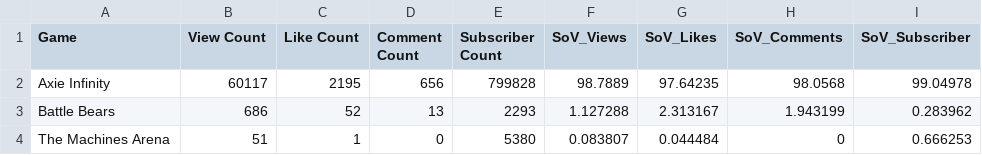
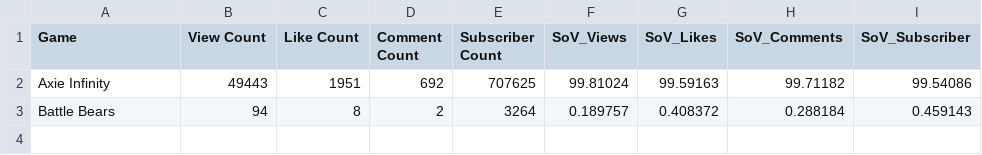
Before and after one commit to ghostq3/smcp-dashboard, a CSV file: csvs/SOV - YT_ronin_games.csv, drawn as a sheet.

Commit message:
0905 data update

```diff
--- a/csvs/SOV - YT_ronin_games.csv
+++ b/csvs/SOV - YT_ronin_games.csv
@@ -1,4 +1,3 @@
 Game,View Count,Like Count,Comment Count,Subscriber Count,SoV_Views,SoV_Likes,SoV_Comments,SoV_Subscriber
-Axie Infinity,60117,2195,656,799828,98.7889,97.64235,98.0568,99.04978
-Battle Bears,686,52,13,2293,1.127288,2.313167,1.943199,0.283962
-The Machines Arena,51,1,0,5380,0.083807,0.044484,0,0.666253
+Axie Infinity,49443,1951,692,707625,99.81024,99.59163,99.71182,99.54086
+Battle Bears,94,8,2,3264,0.189757,0.408372,0.288184,0.459143
```
Also changed, not shown: csvs/SOV - SoV_YT.csv, csvs/SOV - Twitch_90_day.csv, 4 other files.
